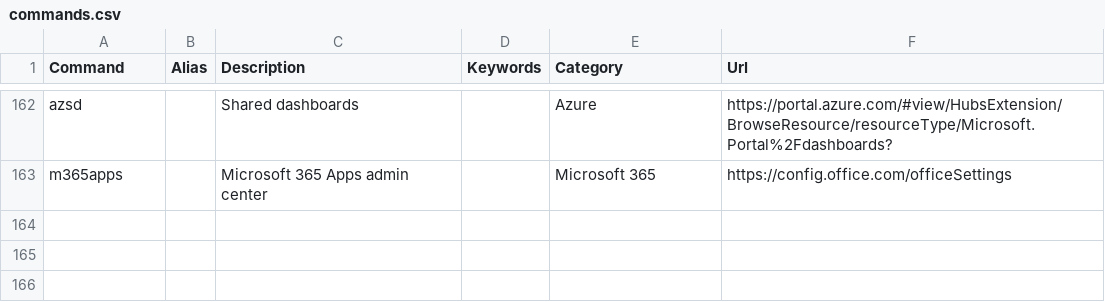
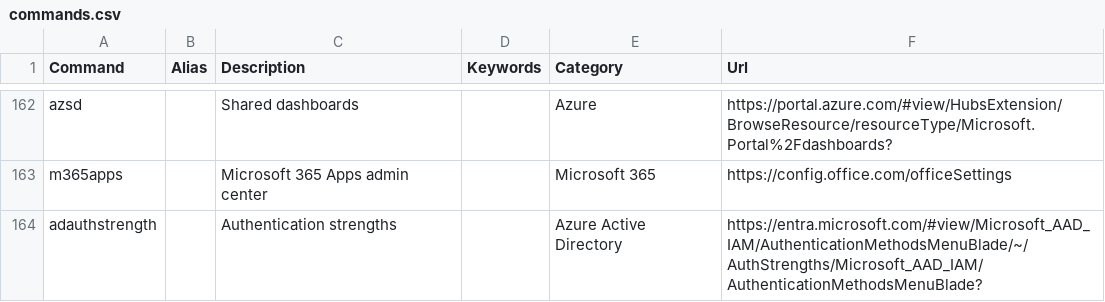
Before and after one commit to merill/cmd, a CSV file: website/config/commands.csv, drawn as a sheet; only a part is shown, gaps mark what is left out.

Commit message:
Update commands.csv

```diff
--- a/website/config/commands.csv
+++ b/website/config/commands.csv
@@ -163 +163,2 @@ azsd,,Shared dashboards,,Azure,https://portal.azure.com/#view/HubsExtension/Brow
 m365apps,,Microsoft 365 Apps admin center,,Microsoft 365,https://config.office.com/officeSettings
+adauthstrength,,Authentication strengths,,Azure Active Directory,https://entra.microsoft.com/#view/Microsoft_AAD_IAM/AuthenticationMethodsMenuBlade/~/AuthStrengths/Microsoft_AAD_IAM/AuthenticationMethodsMenuBlade?
```
